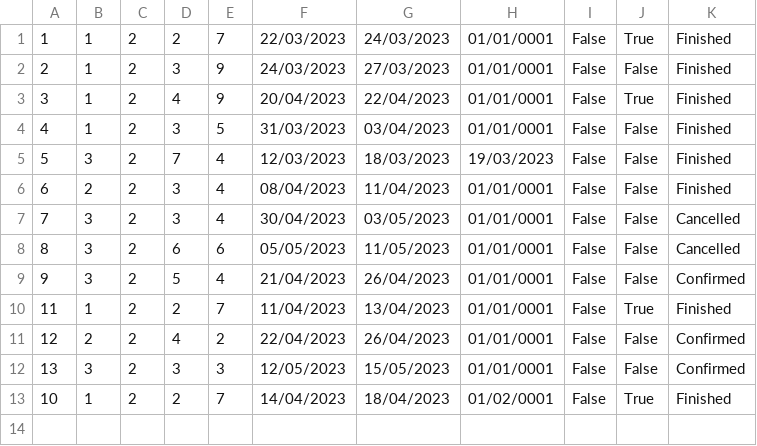
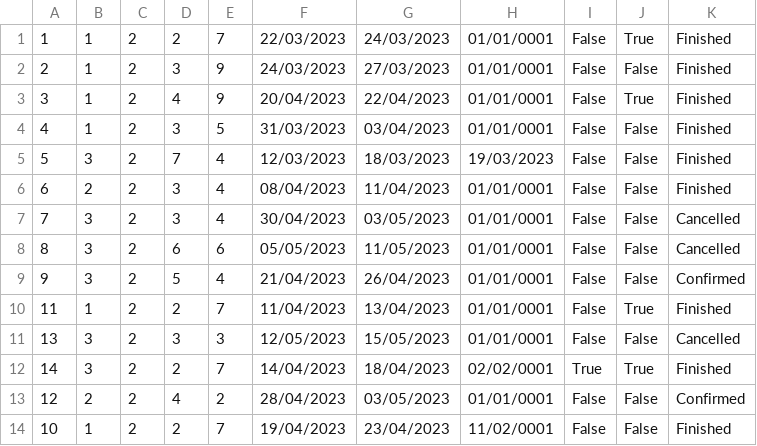
Before and after one commit to breskva01/SIMS-Projekat-Grupa4-TimD, a CSV file: InitialProject/InitialProject/Resources/Data/accommodationReservations.csv, drawn as a sheet.

```diff
--- a/InitialProject/InitialProject/Resources/Data/accommodationReservations.csv
+++ b/InitialProject/InitialProject/Resources/Data/accommodationReservations.csv
@@ -10,4 +10,5 @@
 11|1|2|2|7|11/04/2023|13/04/2023|01/01/0001|False|True|Finished
-12|2|2|4|2|22/04/2023|26/04/2023|01/01/0001|False|False|Confirmed
-13|3|2|3|3|12/05/2023|15/05/2023|01/01/0001|False|False|Confirmed
-10|1|2|2|7|14/04/2023|18/04/2023|01/02/0001|False|True|Finished
+13|3|2|3|3|12/05/2023|15/05/2023|01/01/0001|False|False|Cancelled
+14|3|2|2|7|14/04/2023|18/04/2023|02/02/0001|True|True|Finished
+12|2|2|4|2|28/04/2023|03/05/2023|01/01/0001|False|False|Confirmed
+10|1|2|2|7|19/04/2023|23/04/2023|11/02/0001|False|False|Finished
```
Also changed, not shown: InitialProject/InitialProject/Resources/Data/accommodationRatings.csv, InitialProject/InitialProject/Resources/Data/accommodations.csv, 7 other files.
